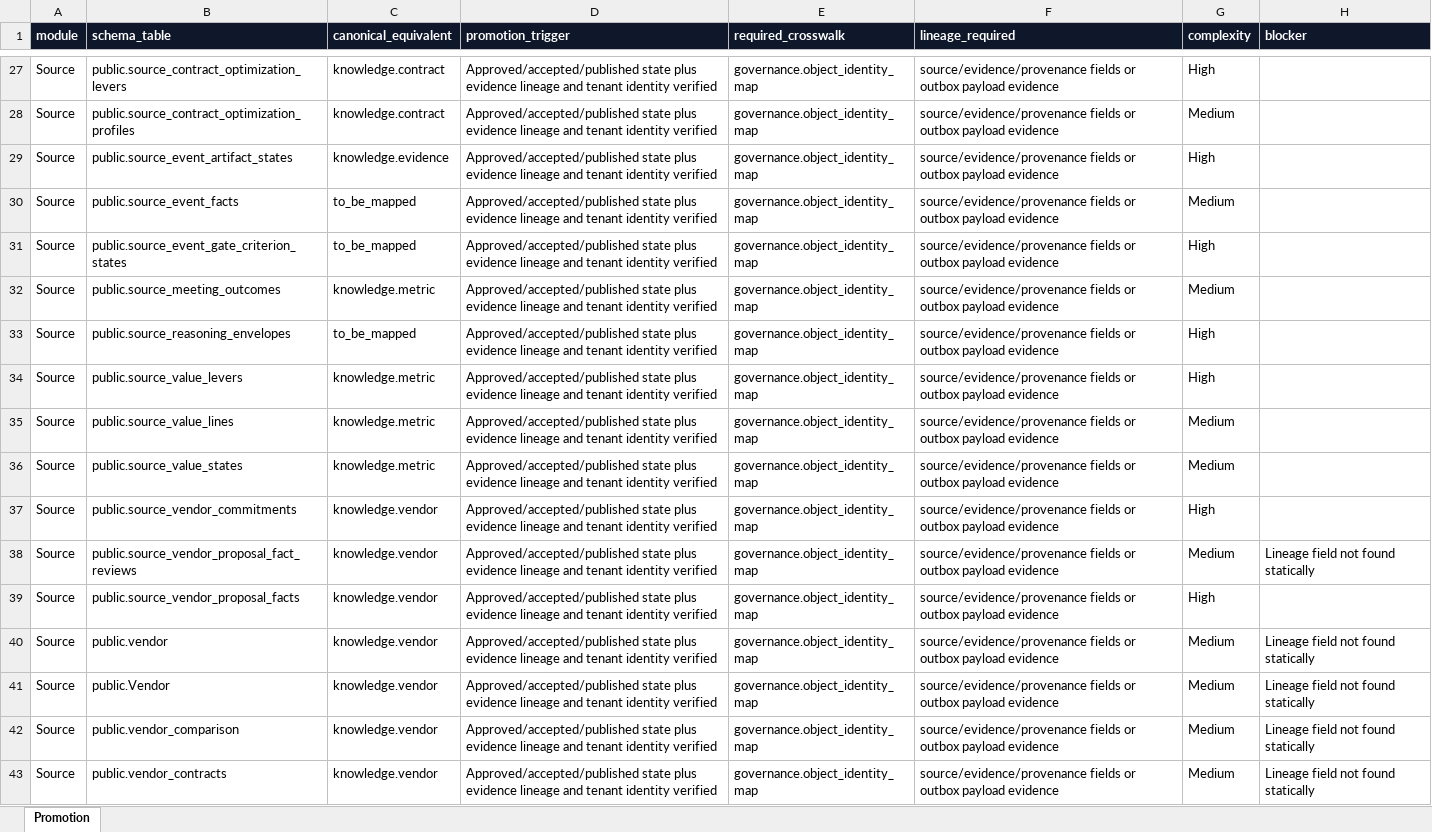
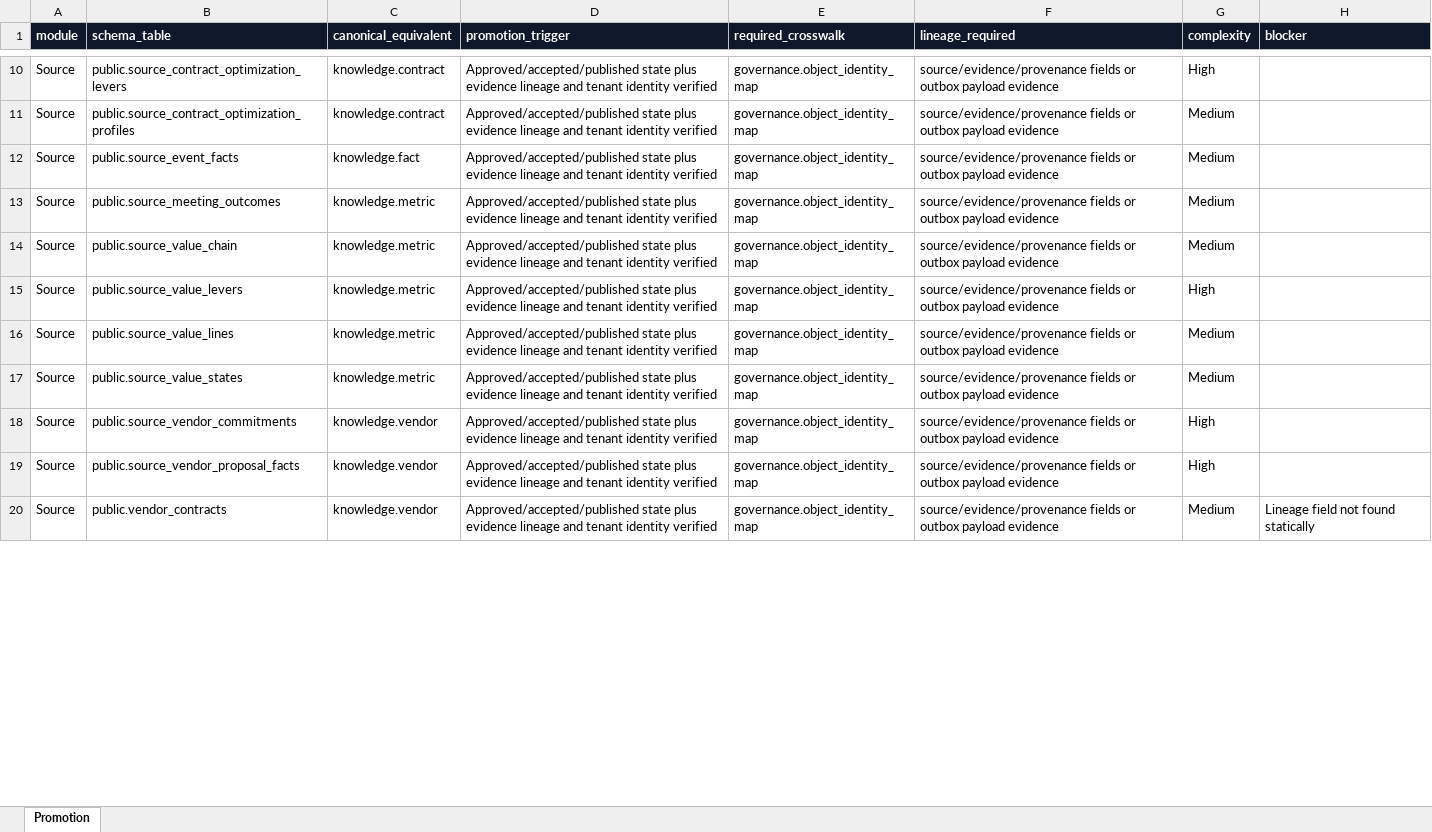
Before and after one commit to abarva-platform/abarva, an Excel workbook: reports/module-data-integration-audit/2026-07-27/CANONICAL_PROMOTION_MATRIX.xlsx, sheet Promotion, drawn as a sheet; only a part is shown, gaps mark what is left out; values as stored, in another font and other column widths than the file's, no borders; removed rows and columns are numbered as before the commit, all else as after; the diff covers the shown part only; the diff names each change by its address in the sheet, - before the commit and + after, or states it on an @@ line.

```diff
--- a/reports/module-data-integration-audit/2026-07-27/CANONICAL_PROMOTION_MATRIX.xlsx (sheet Promotion)
+++ b/reports/module-data-integration-audit/2026-07-27/CANONICAL_PROMOTION_MATRIX.xlsx (sheet Promotion)
-row 29: Source | public.source_event_artifact_states | knowledge.evidence | Approved/accepted/published state plus evidence lineage and tenant identity verified | governance.object_identity_map | source/evidence/provenance fields or outbox payload evidence | High
-C12 (canonical_equivalent): to_be_mapped
+C12 (canonical_equivalent): knowledge.fact
-row 31: Source | public.source_event_gate_criterion_states | to_be_mapped | Approved/accepted/published state plus evidence lineage and tenant identity verified | governance.object_identity_map | source/evidence/provenance fields or outbox payload evidence | High
-B14 (schema_table): public.source_reasoning_envelopes
+B14 (schema_table): public.source_value_chain
-C14 (canonical_equivalent): to_be_mapped
+C14 (canonical_equivalent): knowledge.metric
-G14 (complexity): High
+G14 (complexity): Medium
-row 38: Source | public.source_vendor_proposal_fact_reviews | knowledge.vendor | Approved/accepted/published state plus evidence lineage and tenant identity verified | governance.object_identity_map | source/evidence/provenance fields or outbox payload evidence | Medium | Lineage field not found statically
-row 40: Source | public.vendor | knowledge.vendor | Approved/accepted/published state plus evidence lineage and tenant identity verified | governance.object_identity_map | source/evidence/provenance fields or outbox payload evidence | Medium | Lineage field not found statically
-row 41: Source | public.Vendor | knowledge.vendor | Approved/accepted/published state plus evidence lineage and tenant identity verified | governance.object_identity_map | source/evidence/provenance fields or outbox payload evidence | Medium | Lineage field not found statically
-row 42: Source | public.vendor_comparison | knowledge.vendor | Approved/accepted/published state plus evidence lineage and tenant identity verified | governance.object_identity_map | source/evidence/provenance fields or outbox payload evidence | Medium | Lineage field not found statically
```
Also changed, not shown: 2 added rows, 26 removed rows and 13 edited cells elsewhere in this sheet, reports/module-data-integration-audit/2026-07-27/CONSUMPTION_PROJECTION_MATRIX.xlsx, reports/module-data-integration-audit/2026-07-27/CROSS_MODULE_IDENTITY_COLLISION_MATRIX.xlsx, 16 other files.
